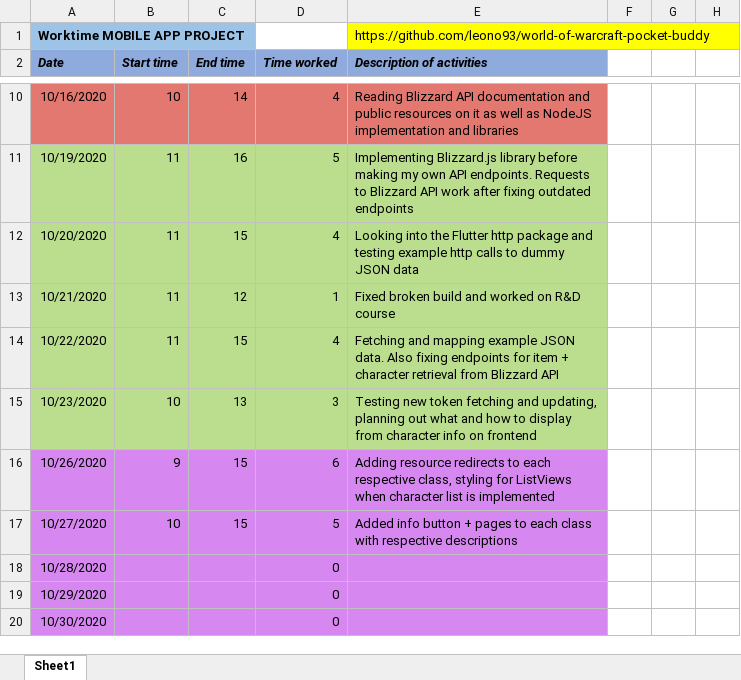
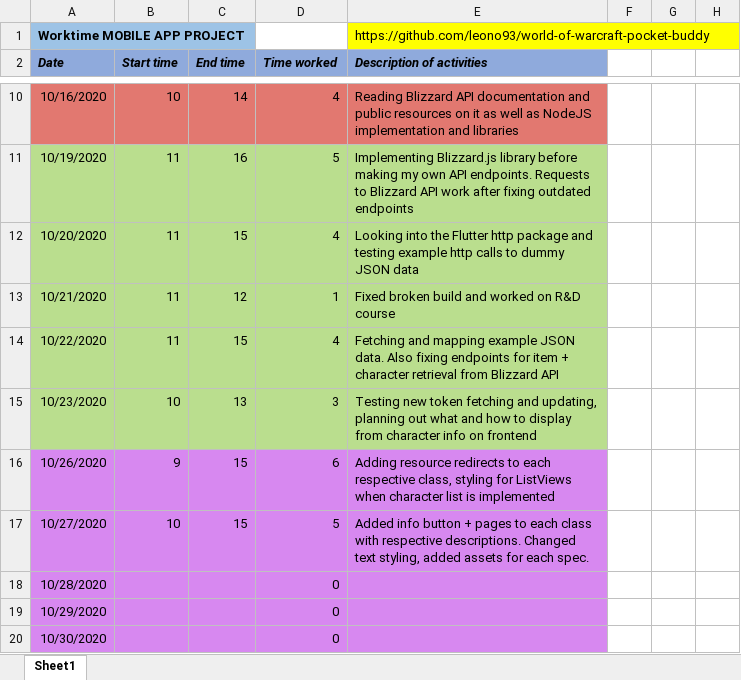
Before and after one commit to leono93/flutter-practice, an Excel workbook: project-docs/Project WTT.xlsx, sheet Sheet1, drawn as a sheet; only a part is shown, gaps mark what is left out; values as stored, in another font and other column widths than the file's, no borders; the diff names each change by its address in the sheet, - before the commit and + after, or states it on an @@ line.

Commit message:
Moved external resources to class descriptions

```diff
--- a/project-docs/Project WTT.xlsx (sheet Sheet1)
+++ b/project-docs/Project WTT.xlsx (sheet Sheet1)
-E17 (Description of activities): …with respective descriptions
+E17 (Description of activities): …with respective descriptions. Changed text styling, added assets for each spec.
```
Also changed, not shown: 24 other files.
